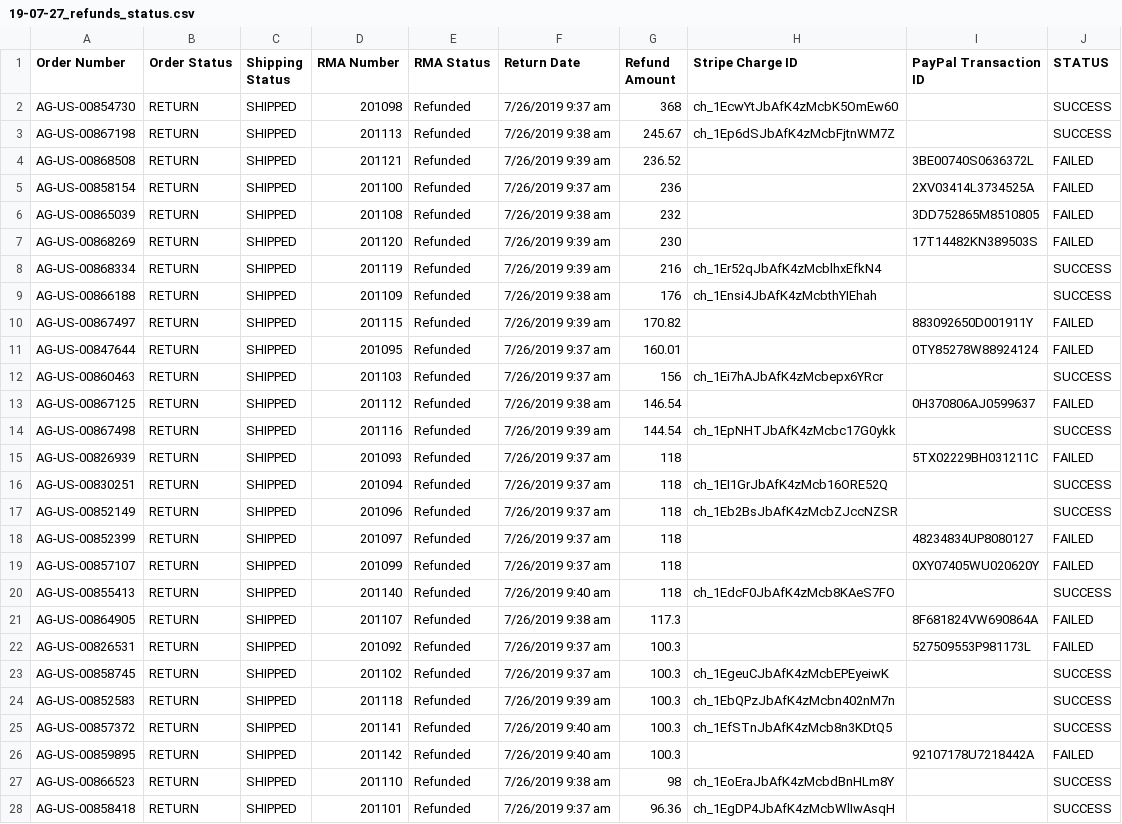
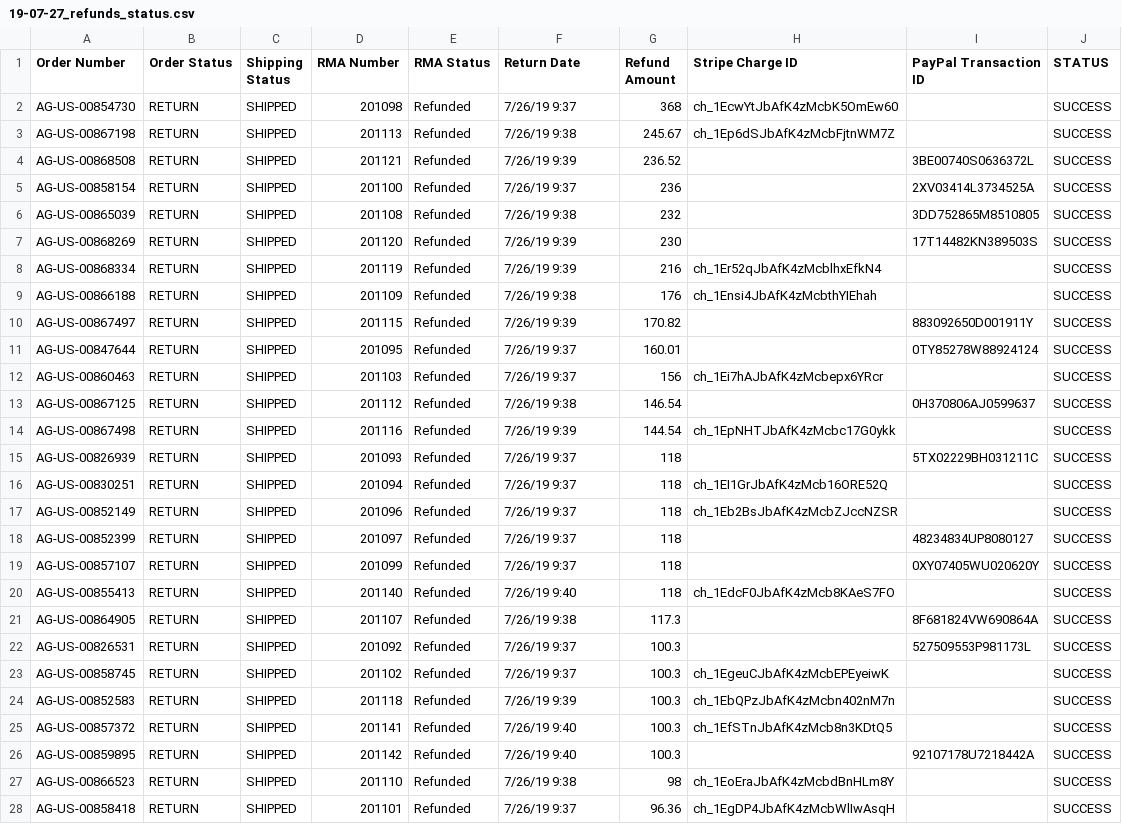
Before and after one commit to american-giant/ag_refunds_bulk_processor, a CSV file: archive/19-07-27/19-07-27_refunds_status.csv, drawn as a sheet; only a part is shown; the diff covers the shown part only.

```diff
--- a/archive/19-07-27/19-07-27_refunds_status.csv
+++ b/archive/19-07-27/19-07-27_refunds_status.csv
@@ -1,28 +1,28 @@
 Order Number,Order Status,Shipping Status,RMA Number,RMA Status,Return Date,Refund Amount,Stripe Charge ID,PayPal Transaction ID,STATUS
-AG-US-00854730,RETURN,SHIPPED,201098,Refunded,7/26/2019 9:37 am,368,ch_1EcwYtJbAfK4zMcbK5OmEw60,,SUCCESS
-AG-US-00867198,RETURN,SHIPPED,201113,Refunded,7/26/2019 9:38 am,245.67,ch_1Ep6dSJbAfK4zMcbFjtnWM7Z,,SUCCESS
-AG-US-00868508,RETURN,SHIPPED,201121,Refunded,7/26/2019 9:39 am,236.52,,3BE00740S0636372L,FAILED
-AG-US-00858154,RETURN,SHIPPED,201100,Refunded,7/26/2019 9:37 am,236,,2XV03414L3734525A,FAILED
-AG-US-00865039,RETURN,SHIPPED,201108,Refunded,7/26/2019 9:38 am,232,,3DD752865M8510805,FAILED
-AG-US-00868269,RETURN,SHIPPED,201120,Refunded,7/26/2019 9:39 am,230,,17T14482KN389503S,FAILED
-AG-US-00868334,RETURN,SHIPPED,201119,Refunded,7/26/2019 9:39 am,216,ch_1Er52qJbAfK4zMcblhxEfkN4,,SUCCESS
-AG-US-00866188,RETURN,SHIPPED,201109,Refunded,7/26/2019 9:38 am,176,ch_1Ensi4JbAfK4zMcbthYIEhah,,SUCCESS
-AG-US-00867497,RETURN,SHIPPED,201115,Refunded,7/26/2019 9:39 am,170.82,,883092650D001911Y,FAILED
-AG-US-00847644,RETURN,SHIPPED,201095,Refunded,7/26/2019 9:37 am,160.01,,0TY85278W88924124,FAILED
-AG-US-00860463,RETURN,SHIPPED,201103,Refunded,7/26/2019 9:37 am,156,ch_1Ei7hAJbAfK4zMcbepx6YRcr,,SUCCESS
-AG-US-00867125,RETURN,SHIPPED,201112,Refunded,7/26/2019 9:38 am,146.54,,0H370806AJ0599637,FAILED
-AG-US-00867498,RETURN,SHIPPED,201116,Refunded,7/26/2019 9:39 am,144.54,ch_1EpNHTJbAfK4zMcbc17G0ykk,,SUCCESS
-AG-US-00826939,RETURN,SHIPPED,201093,Refunded,7/26/2019 9:37 am,118,,5TX02229BH031211C,FAILED
-AG-US-00830251,RETURN,SHIPPED,201094,Refunded,7/26/2019 9:37 am,118,ch_1EI1GrJbAfK4zMcb16ORE52Q,,SUCCESS
-AG-US-00852149,RETURN,SHIPPED,201096,Refunded,7/26/2019 9:37 am,118,ch_1Eb2BsJbAfK4zMcbZJccNZSR,,SUCCESS
-AG-US-00852399,RETURN,SHIPPED,201097,Refunded,7/26/2019 9:37 am,118,,48234834UP8080127,FAILED
-AG-US-00857107,RETURN,SHIPPED,201099,Refunded,7/26/2019 9:37 am,118,,0XY07405WU020620Y,FAILED
-AG-US-00855413,RETURN,SHIPPED,201140,Refunded,7/26/2019 9:40 am,118,ch_1EdcF0JbAfK4zMcb8KAeS7FO,,SUCCESS
-AG-US-00864905,RETURN,SHIPPED,201107,Refunded,7/26/2019 9:38 am,117.3,,8F681824VW690864A,FAILED
-AG-US-00826531,RETURN,SHIPPED,201092,Refunded,7/26/2019 9:37 am,100.3,,527509553P981173L,FAILED
-AG-US-00858745,RETURN,SHIPPED,201102,Refunded,7/26/2019 9:37 am,100.3,ch_1EgeuCJbAfK4zMcbEPEyeiwK,,SUCCESS
-AG-US-00852583,RETURN,SHIPPED,201118,Refunded,7/26/2019 9:39 am,100.3,ch_1EbQPzJbAfK4zMcbn402nM7n,,SUCCESS
-AG-US-00857372,RETURN,SHIPPED,201141,Refunded,7/26/2019 9:40 am,100.3,ch_1EfSTnJbAfK4zMcb8n3KDtQ5,,SUCCESS
-AG-US-00859895,RETURN,SHIPPED,201142,Refunded,7/26/2019 9:40 am,100.3,,92107178U7218442A,FAILED
-AG-US-00866523,RETURN,SHIPPED,201110,Refunded,7/26/2019 9:38 am,98,ch_1EoEraJbAfK4zMcbdBnHLm8Y,,SUCCESS
-AG-US-00858418,RETURN,SHIPPED,201101,Refunded,7/26/2019 9:37 am,96.36,ch_1EgDP4JbAfK4zMcbWlIwAsqH,,SUCCESS
+AG-US-00854730,RETURN,SHIPPED,201098,Refunded,7/26/19 9:37,368,ch_1EcwYtJbAfK4zMcbK5OmEw60,,SUCCESS
+AG-US-00867198,RETURN,SHIPPED,201113,Refunded,7/26/19 9:38,245.67,ch_1Ep6dSJbAfK4zMcbFjtnWM7Z,,SUCCESS
+AG-US-00868508,RETURN,SHIPPED,201121,Refunded,7/26/19 9:39,236.52,,3BE00740S0636372L,SUCCESS
+AG-US-00858154,RETURN,SHIPPED,201100,Refunded,7/26/19 9:37,236,,2XV03414L3734525A,SUCCESS
+AG-US-00865039,RETURN,SHIPPED,201108,Refunded,7/26/19 9:38,232,,3DD752865M8510805,SUCCESS
+AG-US-00868269,RETURN,SHIPPED,201120,Refunded,7/26/19 9:39,230,,17T14482KN389503S,SUCCESS
+AG-US-00868334,RETURN,SHIPPED,201119,Refunded,7/26/19 9:39,216,ch_1Er52qJbAfK4zMcblhxEfkN4,,SUCCESS
+AG-US-00866188,RETURN,SHIPPED,201109,Refunded,7/26/19 9:38,176,ch_1Ensi4JbAfK4zMcbthYIEhah,,SUCCESS
+AG-US-00867497,RETURN,SHIPPED,201115,Refunded,7/26/19 9:39,170.82,,883092650D001911Y,SUCCESS
+AG-US-00847644,RETURN,SHIPPED,201095,Refunded,7/26/19 9:37,160.01,,0TY85278W88924124,SUCCESS
+AG-US-00860463,RETURN,SHIPPED,201103,Refunded,7/26/19 9:37,156,ch_1Ei7hAJbAfK4zMcbepx6YRcr,,SUCCESS
+AG-US-00867125,RETURN,SHIPPED,201112,Refunded,7/26/19 9:38,146.54,,0H370806AJ0599637,SUCCESS
+AG-US-00867498,RETURN,SHIPPED,201116,Refunded,7/26/19 9:39,144.54,ch_1EpNHTJbAfK4zMcbc17G0ykk,,SUCCESS
+AG-US-00826939,RETURN,SHIPPED,201093,Refunded,7/26/19 9:37,118,,5TX02229BH031211C,SUCCESS
+AG-US-00830251,RETURN,SHIPPED,201094,Refunded,7/26/19 9:37,118,ch_1EI1GrJbAfK4zMcb16ORE52Q,,SUCCESS
+AG-US-00852149,RETURN,SHIPPED,201096,Refunded,7/26/19 9:37,118,ch_1Eb2BsJbAfK4zMcbZJccNZSR,,SUCCESS
+AG-US-00852399,RETURN,SHIPPED,201097,Refunded,7/26/19 9:37,118,,48234834UP8080127,SUCCESS
+AG-US-00857107,RETURN,SHIPPED,201099,Refunded,7/26/19 9:37,118,,0XY07405WU020620Y,SUCCESS
+AG-US-00855413,RETURN,SHIPPED,201140,Refunded,7/26/19 9:40,118,ch_1EdcF0JbAfK4zMcb8KAeS7FO,,SUCCESS
+AG-US-00864905,RETURN,SHIPPED,201107,Refunded,7/26/19 9:38,117.3,,8F681824VW690864A,SUCCESS
+AG-US-00826531,RETURN,SHIPPED,201092,Refunded,7/26/19 9:37,100.3,,527509553P981173L,SUCCESS
+AG-US-00858745,RETURN,SHIPPED,201102,Refunded,7/26/19 9:37,100.3,ch_1EgeuCJbAfK4zMcbEPEyeiwK,,SUCCESS
+AG-US-00852583,RETURN,SHIPPED,201118,Refunded,7/26/19 9:39,100.3,ch_1EbQPzJbAfK4zMcbn402nM7n,,SUCCESS
+AG-US-00857372,RETURN,SHIPPED,201141,Refunded,7/26/19 9:40,100.3,ch_1EfSTnJbAfK4zMcb8n3KDtQ5,,SUCCESS
+AG-US-00859895,RETURN,SHIPPED,201142,Refunded,7/26/19 9:40,100.3,,92107178U7218442A,SUCCESS
+AG-US-00866523,RETURN,SHIPPED,201110,Refunded,7/26/19 9:38,98,ch_1EoEraJbAfK4zMcbdBnHLm8Y,,SUCCESS
+AG-US-00858418,RETURN,SHIPPED,201101,Refunded,7/26/19 9:37,96.36,ch_1EgDP4JbAfK4zMcbWlIwAsqH,,SUCCESS
```
Also changed, not shown: 9 edited cells elsewhere in this file, archive/19-07-28/19-07-28_refunds_status.csv, archive/19-07-30/19-07-30_refunds_status.csv.
